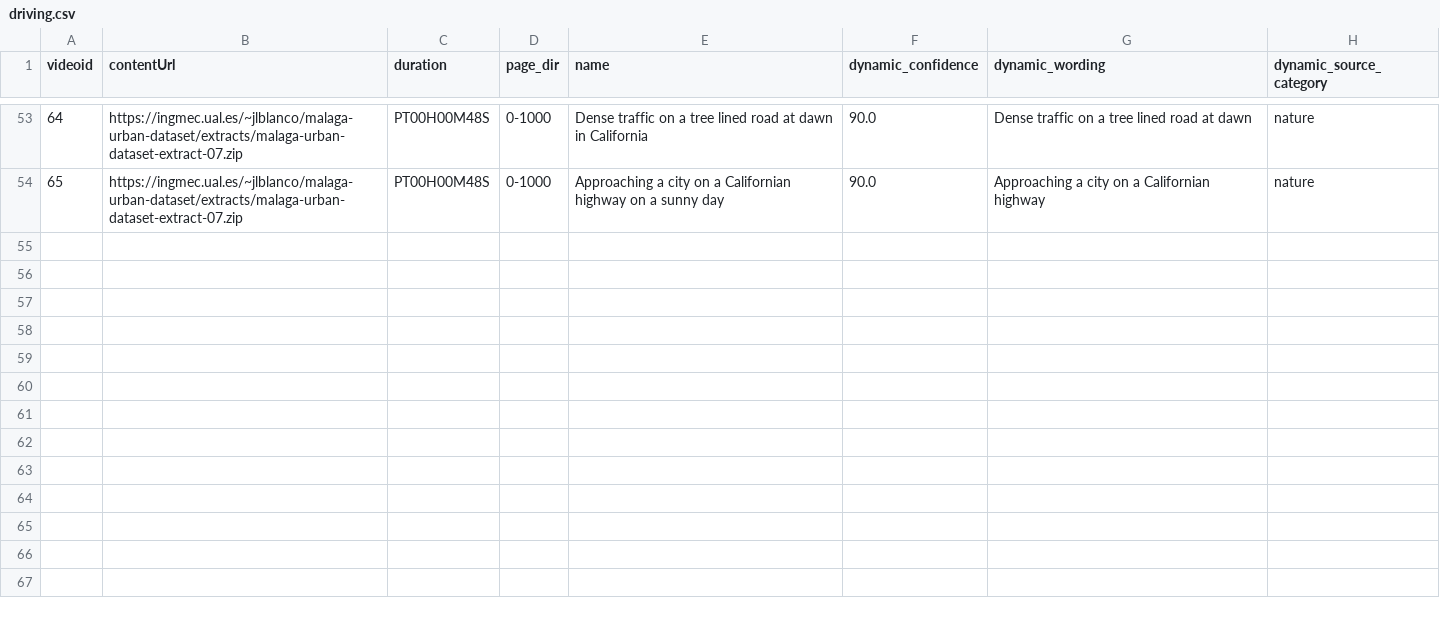
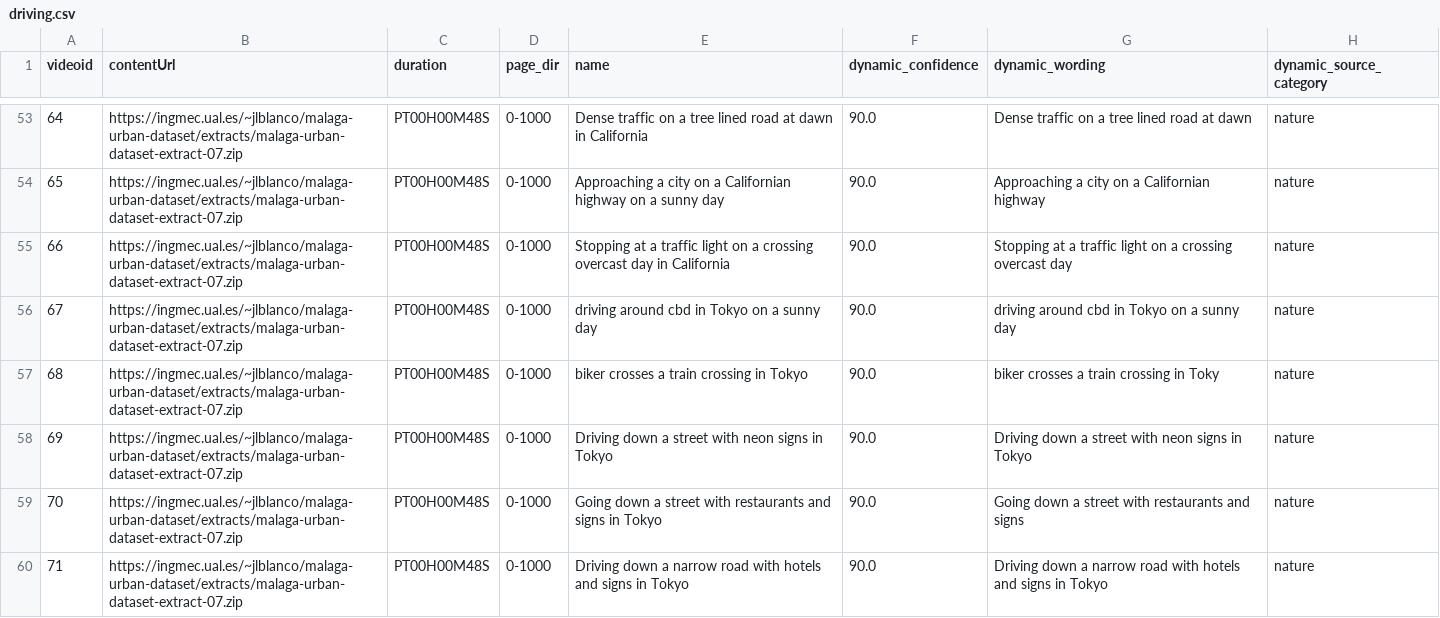
Before and after one commit to 3a1b2c3/DynamiCrafter, a CSV file: data/driving.csv, drawn as a sheet; only a part is shown, gaps mark what is left out.

Commit message:
me

```diff
--- a/data/driving.csv
+++ b/data/driving.csv
@@ -54 +54,7 @@ videoid,contentUrl,duration,page_dir,name,dynamic_confidence,dynamic_wording,dyn
 65,https://ingmec.ual.es/~jlblanco/malaga-urban-dataset/extracts/malaga-urban-dataset-extract-07.zip,PT00H00M48S,0-1000,Approaching a city on a Californian highway on a sunny day,90.0,Approaching a city on a Californian highway,nature
+66,https://ingmec.ual.es/~jlblanco/malaga-urban-dataset/extracts/malaga-urban-dataset-extract-07.zip,PT00H00M48S,0-1000,Stopping at a traffic light on a crossing overcast day in California,90.0,Stopping at a traffic light on a crossing overcast day,nature
+67,https://ingmec.ual.es/~jlblanco/malaga-urban-dataset/extracts/malaga-urban-dataset-extract-07.zip,PT00H00M48S,0-1000,driving around cbd in Tokyo on a sunny day,90.0,driving around cbd in Tokyo on a sunny day,nature
+68,https://ingmec.ual.es/~jlblanco/malaga-urban-dataset/extracts/malaga-urban-dataset-extract-07.zip,PT00H00M48S,0-1000,biker crosses a train crossing in Tokyo,90.0,biker crosses a train crossing in Toky,nature
+69,https://ingmec.ual.es/~jlblanco/malaga-urban-dataset/extracts/malaga-urban-dataset-extract-07.zip,PT00H00M48S,0-1000,Driving down a street with neon signs in Tokyo,90.0,Driving down a street with neon signs in Tokyo,nature
+70,https://ingmec.ual.es/~jlblanco/malaga-urban-dataset/extracts/malaga-urban-dataset-extract-07.zip,PT00H00M48S,0-1000,Going down a street with restaurants and signs in Tokyo,90.0,Going down a street with restaurants and signs,nature
+71,https://ingmec.ual.es/~jlblanco/malaga-urban-dataset/extracts/malaga-urban-dataset-extract-07.zip,PT00H00M48S,0-1000,Driving down a narrow road with hotels and signs in Tokyo,90.0,Driving down a narrow road with hotels and signs in Tokyo,nature
```
